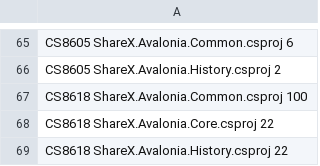
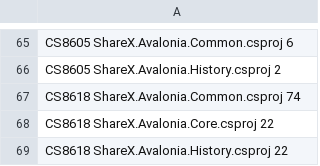
Before and after one commit to ShareX/XerahS, a TSV file: docs/warnings/warning-report.tsv, drawn as a sheet; only a part is shown, gaps mark what is left out; the diff covers the shown part only.

```diff
--- a/docs/warnings/warning-report.tsv
+++ b/docs/warnings/warning-report.tsv
@@ -66,3 +66,3 @@ CS8605     ShareX.Avalonia.Common.csproj                    6
 CS8605     ShareX.Avalonia.History.csproj                   2
-CS8618     ShareX.Avalonia.Common.csproj                  100
+CS8618     ShareX.Avalonia.Common.csproj                   74
 CS8618     ShareX.Avalonia.Core.csproj                     22
```
Also changed, not shown: 6 edited cells elsewhere in this file, 11 other files.
